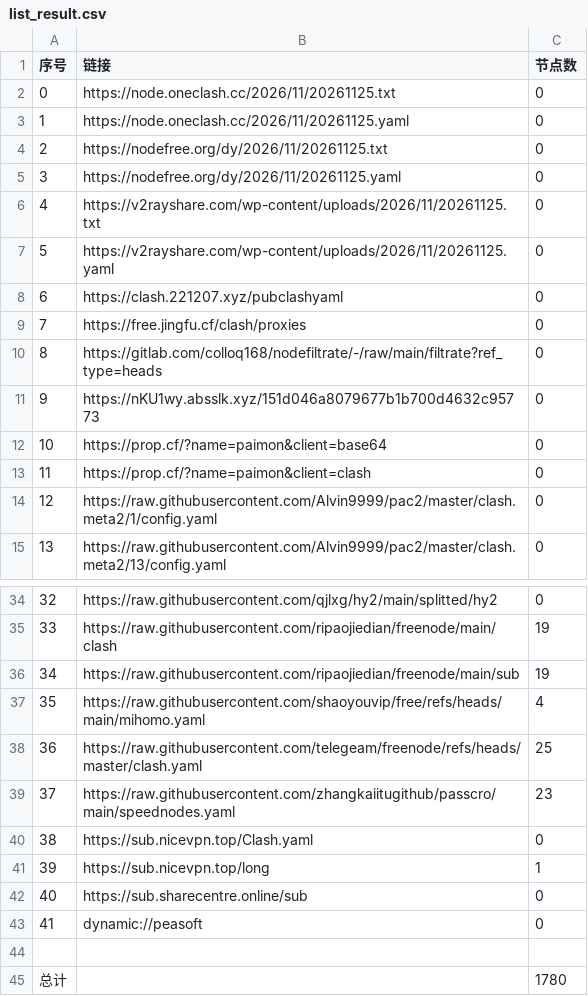
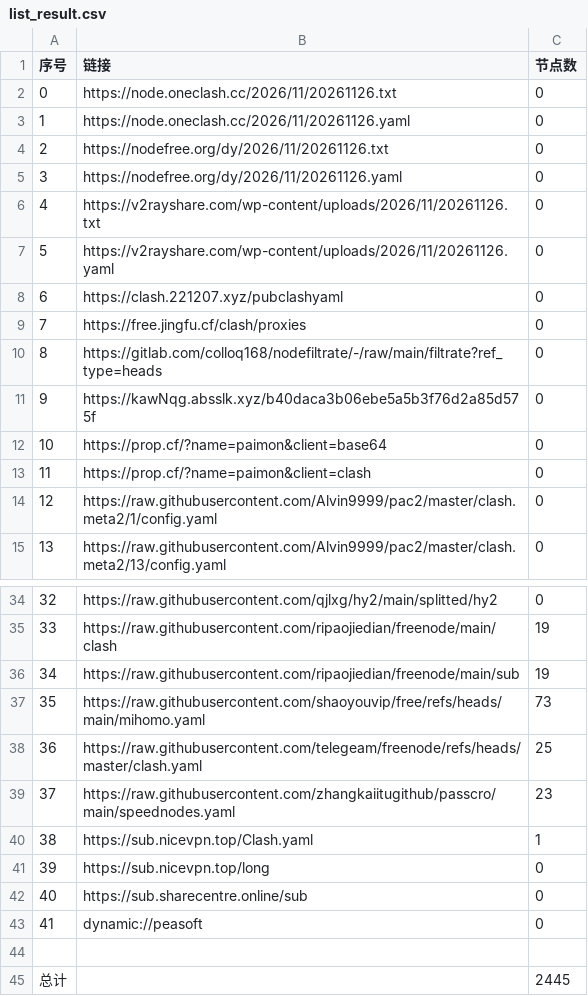
Before and after one commit to y1242067002/yfp, a CSV file: list_result.csv, drawn as a sheet; only a part is shown, gaps mark what is left out; the diff covers the shown part only.

```diff
--- a/list_result.csv
+++ b/list_result.csv
@@ -1,8 +1,8 @@
 序号,链接,节点数
-0,https://node.oneclash.cc/2026/11/20261125.txt,0
-1,https://node.oneclash.cc/2026/11/20261125.yaml,0
-2,https://nodefree.org/dy/2026/11/20261125.txt,0
-3,https://nodefree.org/dy/2026/11/20261125.yaml,0
-4,https://v2rayshare.com/wp-content/uploads/2026/11/20261125.txt,0
-5,https://v2rayshare.com/wp-content/uploads/2026/11/20261125.yaml,0
+0,https://node.oneclash.cc/2026/11/20261126.txt,0
+1,https://node.oneclash.cc/2026/11/20261126.yaml,0
+2,https://nodefree.org/dy/2026/11/20261126.txt,0
+3,https://nodefree.org/dy/2026/11/20261126.yaml,0
+4,https://v2rayshare.com/wp-content/uploads/2026/11/20261126.txt,0
+5,https://v2rayshare.com/wp-content/uploads/2026/11/20261126.yaml,0
 6,https://clash.221207.xyz/pubclashyaml,0
@@ -10,3 +10,3 @@
 8,https://gitlab.com/colloq168/nodefiltrate/-/raw/main/filtrate?ref_type=heads,0
-9,https://nKU1wy.absslk.xyz/151d046a8079677b1b700d4632c95773,0
+9,https://kawNqg.absslk.xyz/b40daca3b06ebe5a5b3f76d2a85d575f,0
 10,https://prop.cf/?name=paimon&client=base64,0
@@ -36,7 +36,7 @@
 34,https://raw.githubusercontent.com/ripaojiedian/freenode/main/sub,19
-35,https://raw.githubusercontent.com/shaoyouvip/free/refs/heads/main/mihomo.yaml,4
+35,https://raw.githubusercontent.com/shaoyouvip/free/refs/heads/main/mihomo.yaml,73
 36,https://raw.githubusercontent.com/telegeam/freenode/refs/heads/master/clash.yaml,25
 37,https://raw.githubusercontent.com/zhangkaiitugithub/passcro/main/speednodes.yaml,23
-38,https://sub.nicevpn.top/Clash.yaml,0
-39,https://sub.nicevpn.top/long,1
+38,https://sub.nicevpn.top/Clash.yaml,1
+39,https://sub.nicevpn.top/long,0
 40,https://sub.sharecentre.online/sub,0
@@ -44,2 +44,2 @@
 
-总计,,1780
+总计,,2445
```
Also changed, not shown: 3 edited cells elsewhere in this file, 37 other files.
